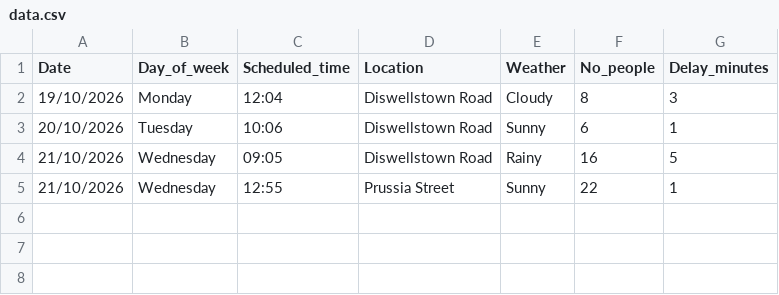
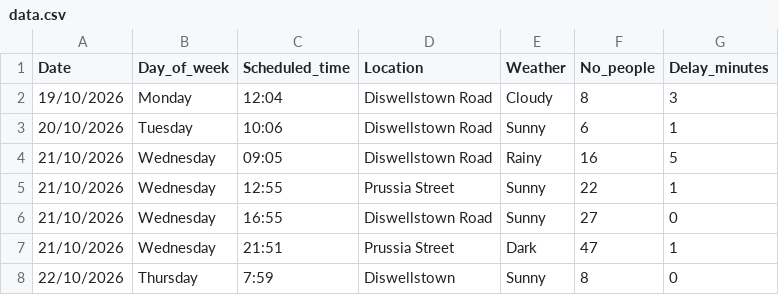
Before and after one commit to Danya128/Data-Centric-Programming-CA1, a CSV file: data.csv, drawn as a sheet.

Commit message:
Update 21/10/2026 and 22/10/2026

```diff
--- a/data.csv
+++ b/data.csv
@@ -5 +5,4 @@ Date, Day_of_week, Scheduled_time, Location, Weather, No_people, Delay_minutes
 21/10/2026, Wednesday, 12:55, Prussia Street, Sunny, 22, 1
+21/10/2026, Wednesday, 16:55, Diswellstown Road, Sunny, 27, 0
+21/10/2026, Wednesday, 21:51, Prussia Street, Dark, 47, 1
+22/10/2026, Thursday, 7:59, Diswellstown, Sunny, 8, 0
```
